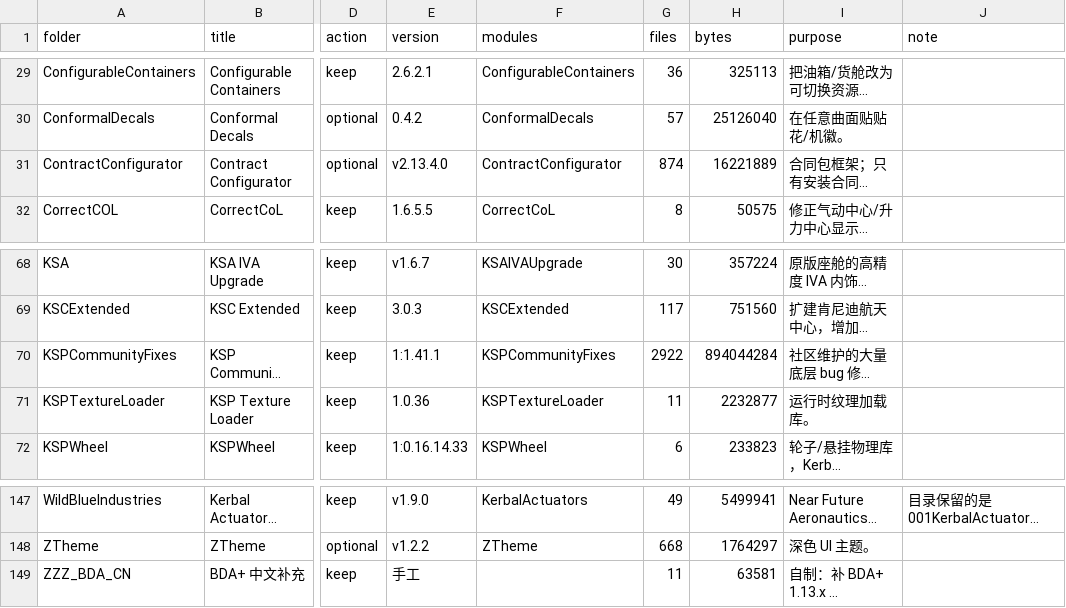
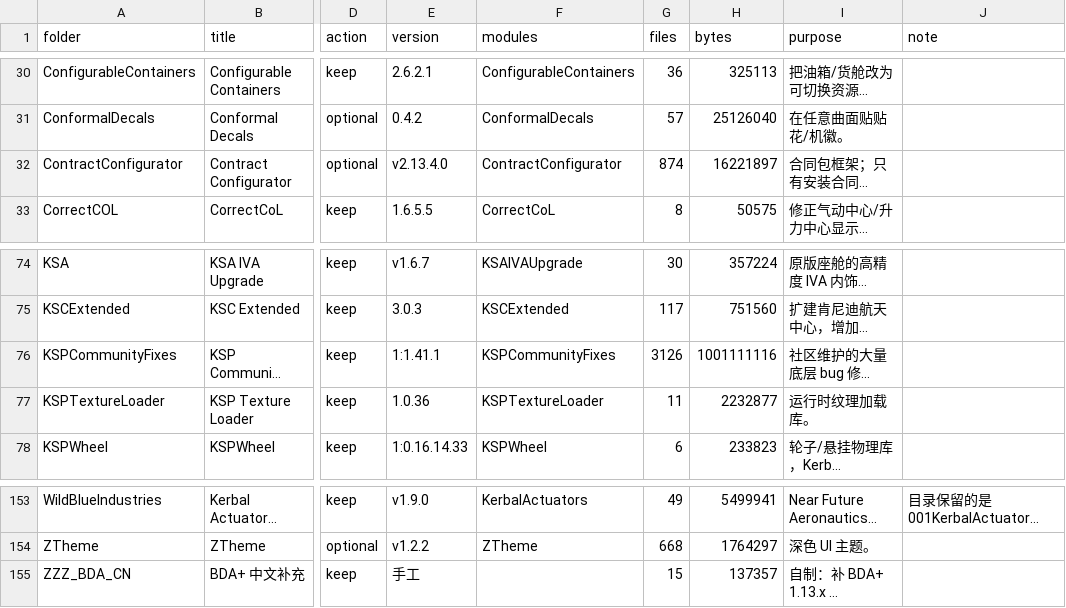
Before and after one commit to starmatch666-droid/KSP-BDA-Modlist, a CSV file: mods/gamedata-inventory.csv, drawn as a sheet; only a part is shown, gaps mark what is left out; long unchanged cells end in …; addresses are those after the commit; the diff covers the shown part only; the diff names each change by its address in the sheet, - before the commit and + after, or states it on an @@ line.

```diff
--- a/mods/gamedata-inventory.csv
+++ b/mods/gamedata-inventory.csv
-H32 (bytes): 16221889
+H32 (bytes): 16221897
-G76 (files): 2922
+G76 (files): 3126
-H76 (bytes): 894044284
+H76 (bytes): 1001111116
-G155 (files): 11
+G155 (files): 15
-H155 (bytes): 63581
+H155 (bytes): 137357
```
Also changed, not shown: 6 added rows and 10 edited cells elsewhere in this file, mods/installed-modules.csv, 24 other files.
